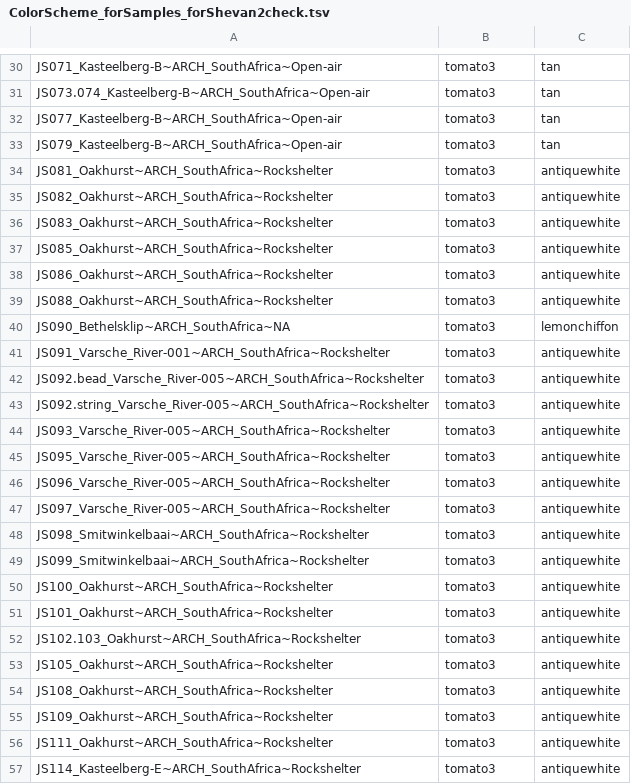
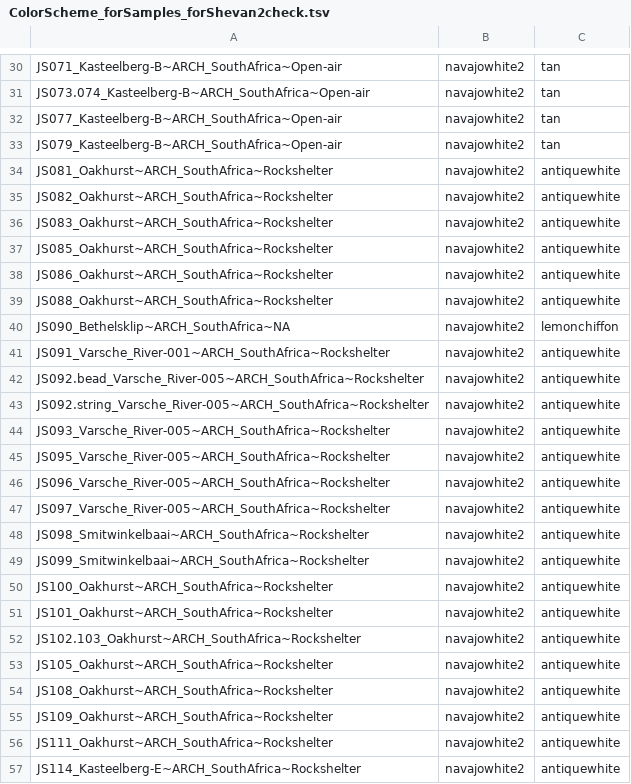
Before and after one commit to jjGG/p27048_SummarizedHeatmap, a TSV file: R/ColorScheme_forSamples_forShevan2check.tsv, drawn as a sheet; only a part is shown, gaps mark what is left out; the diff covers the shown part only; the diff names each change by its address in the sheet, - before the commit and + after, or states it on an @@ line.

```diff
--- a/R/ColorScheme_forSamples_forShevan2check.tsv
+++ b/R/ColorScheme_forSamples_forShevan2check.tsv
-B30:B57: tomato3
+B30:B57: navajowhite2
```
Also changed, not shown: 76 edited cells elsewhere in this file.
